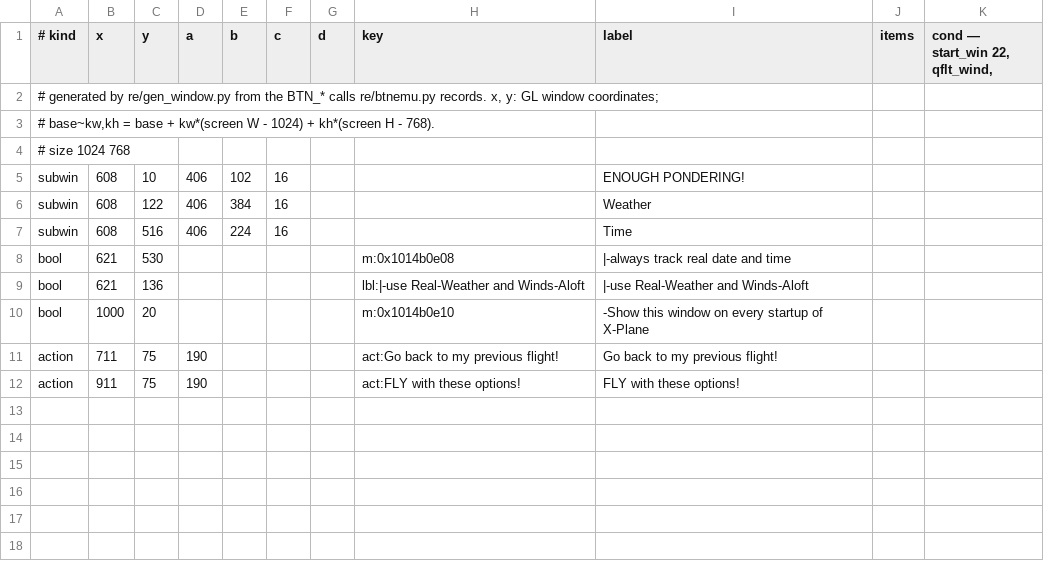
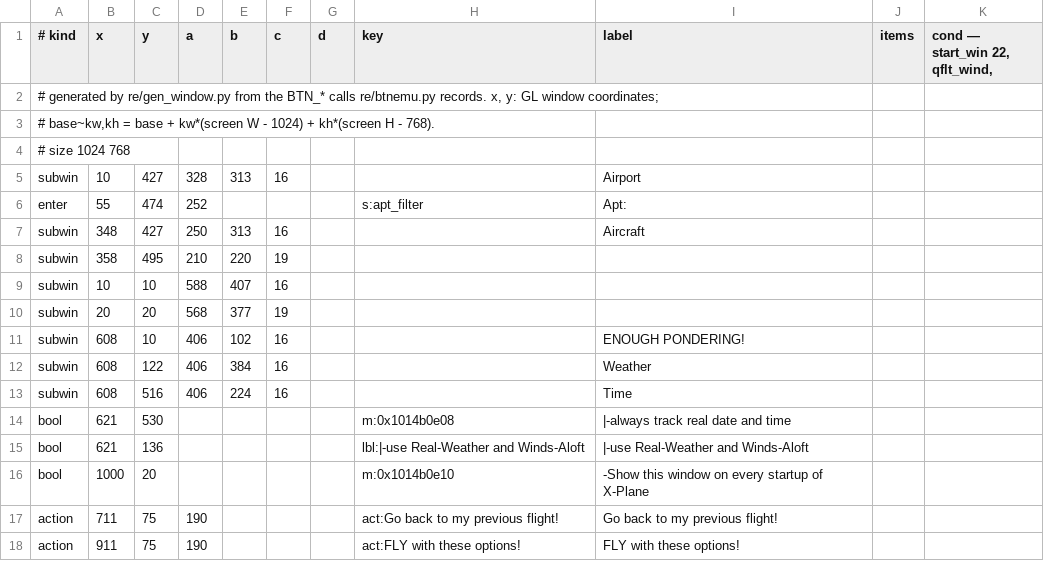
Before and after one commit to LakoMoor/xplane10-rs, a TSV file: crates/xp-core/data/windows/22.tsv, drawn as a sheet; the diff names each change by its address in the sheet, - before the commit and + after, or states it on an @@ line.

```diff
--- a/crates/xp-core/data/windows/22.tsv
+++ b/crates/xp-core/data/windows/22.tsv
+row 5: subwin | 10 | 427 | 328 | 313 | 16 |  |  | Airport
+row 6: enter | 55 | 474 | 252 |  |  |  | s:apt_filter | Apt:
+row 7: subwin | 348 | 427 | 250 | 313 | 16 |  |  | Aircraft
+row 8: subwin | 358 | 495 | 210 | 220 | 19
+row 9: subwin | 10 | 10 | 588 | 407 | 16
+row 10: subwin | 20 | 20 | 568 | 377 | 19
```
Also changed, not shown: crates/xp-core/data/windows/1.tsv, 9 other files.
